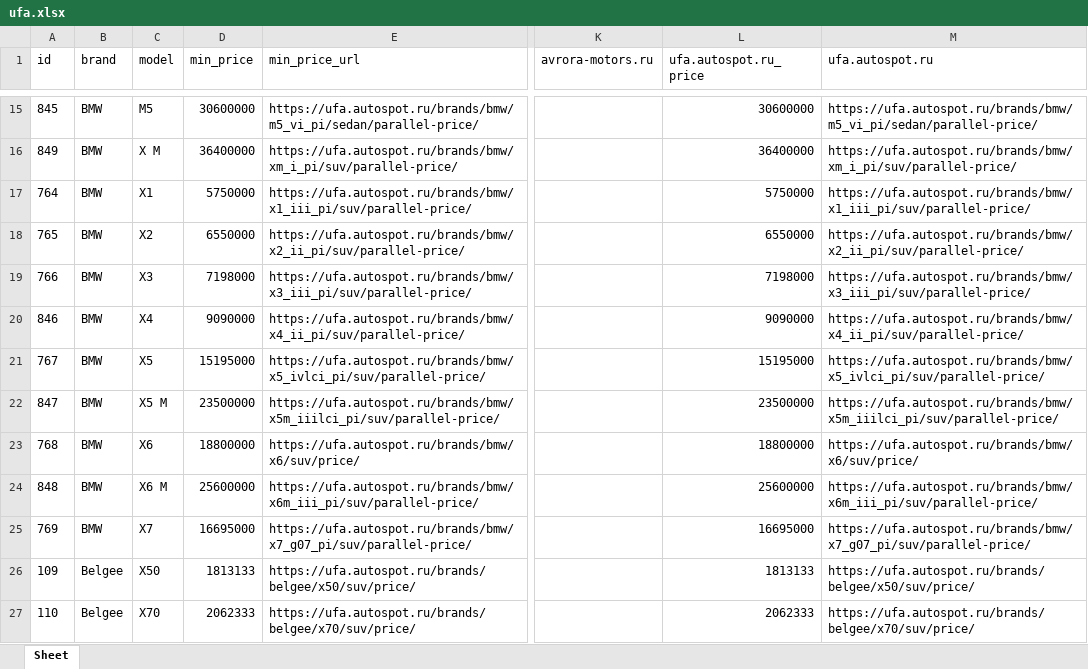
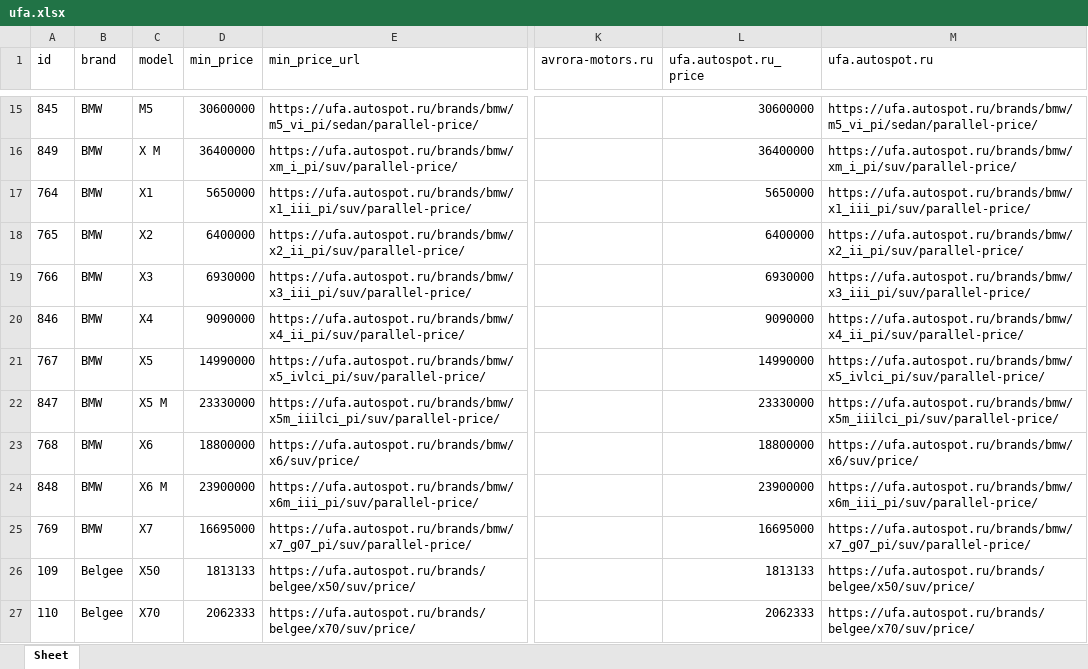
Before and after one commit to AlekseyNushtaev/AutoPars010824, an Excel workbook: xlsx/ufa.xlsx, sheet Sheet, drawn as a sheet; only a part is shown, gaps mark what is left out; values as stored, in another font and other column widths than the file's, no borders; the diff covers the shown part only; the diff names each change by its address in the sheet, - before the commit and + after, or states it on an @@ line.

```diff
--- a/xlsx/ufa.xlsx (sheet Sheet)
+++ b/xlsx/ufa.xlsx (sheet Sheet)
-D17 (min_price): 5750000
+D17 (min_price): 5650000
-L17 (ufa.autospot.ru_price): 5750000
+L17 (ufa.autospot.ru_price): 5650000
-D18 (min_price): 6550000
+D18 (min_price): 6400000
-L18 (ufa.autospot.ru_price): 6550000
+L18 (ufa.autospot.ru_price): 6400000
-D19 (min_price): 7198000
+D19 (min_price): 6930000
-L19 (ufa.autospot.ru_price): 7198000
+L19 (ufa.autospot.ru_price): 6930000
-D21 (min_price): 15195000
+D21 (min_price): 14990000
-L21 (ufa.autospot.ru_price): 15195000
+L21 (ufa.autospot.ru_price): 14990000
-D22 (min_price): 23500000
+D22 (min_price): 23330000
-L22 (ufa.autospot.ru_price): 23500000
+L22 (ufa.autospot.ru_price): 23330000
-D24 (min_price): 25600000
+D24 (min_price): 23900000
-L24 (ufa.autospot.ru_price): 25600000
+L24 (ufa.autospot.ru_price): 23900000
```
Also changed, not shown: 1 added row, 40 removed rows and 915 edited cells elsewhere in this sheet, xlsx/cheboksari.xlsx, xlsx/krasnodar.xlsx, 30 other files.
